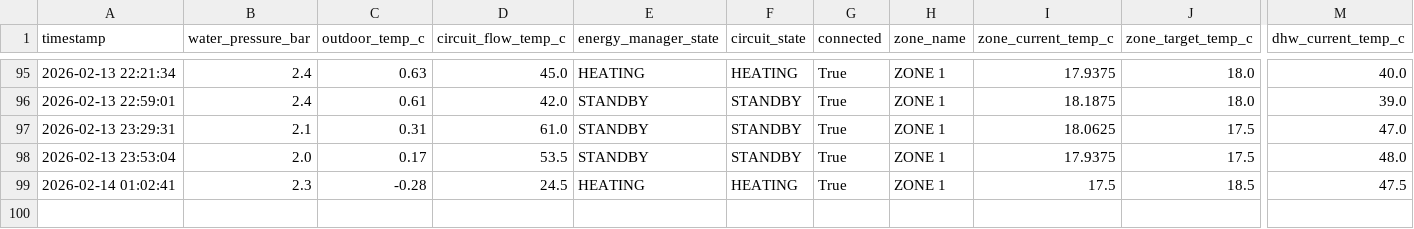
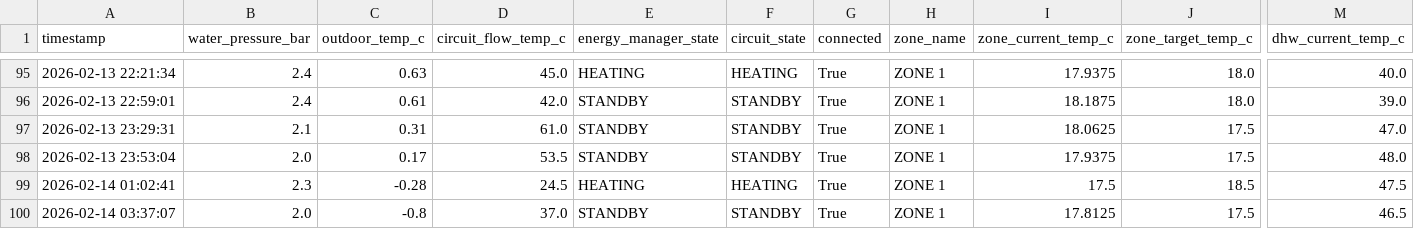
Before and after one commit to konradmakosa/vaillant, a CSV file: data/boiler_2026-02.csv, drawn as a sheet; only a part is shown, gaps mark what is left out; rows hold the shown columns only; the diff names each change by its address in the sheet, - before the commit and + after, or states it on an @@ line.

```diff
--- a/data/boiler_2026-02.csv
+++ b/data/boiler_2026-02.csv
+row 100: 2026-02-14 03:37:07 | 2.0 | -0.8 | 37.0 | STANDBY | STANDBY | True | ZONE 1 | 17.8125 | 17.5 | 46.5
```
